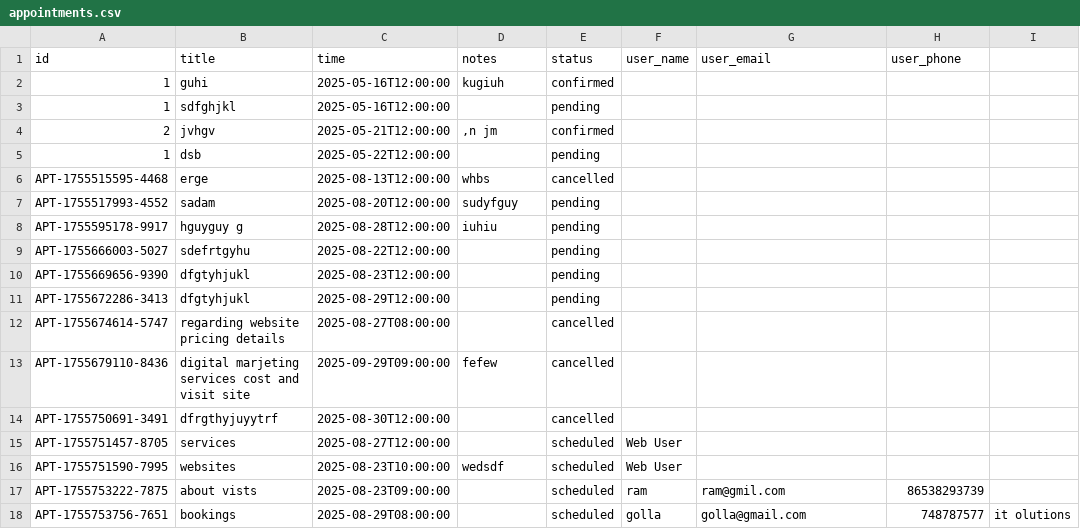
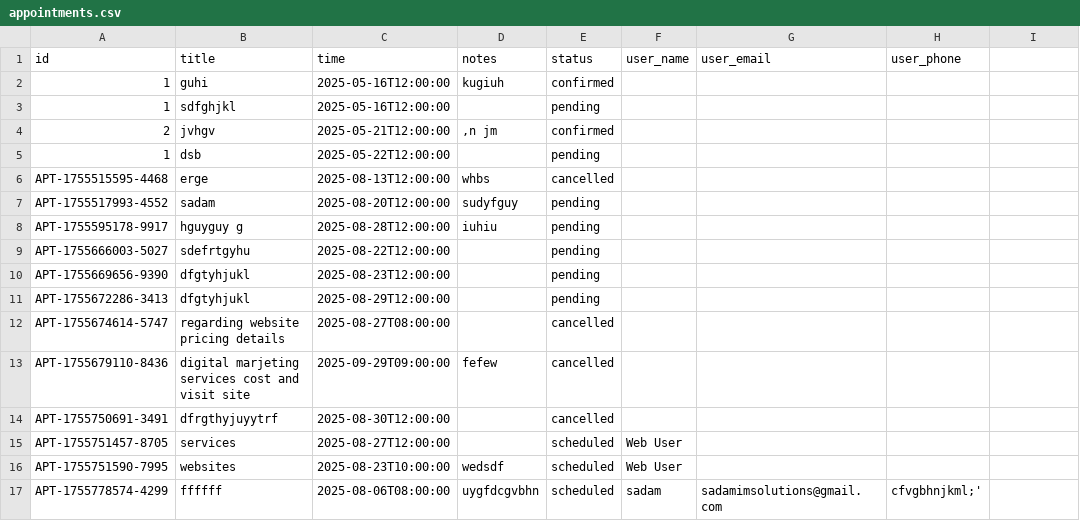
Before and after one commit to seenu-bot/boyachatbot, a CSV file: appointments.csv, drawn as a sheet; removed rows and columns are numbered as before the commit, all else as after; the diff names each change by its address in the sheet, - before the commit and + after, or states it on an @@ line.

```diff
--- a/appointments.csv
+++ b/appointments.csv
-row 17: APT-1755753222-7875 | about vists | 2025-08-23T09:00:00 |  | scheduled | ram | ram@gmil.com | 86538293739
-row 18: APT-1755753756-7651 | bookings | 2025-08-29T08:00:00 |  | scheduled | golla | golla@gmail.com | 748787577 | it olutions
+row 17: APT-1755778574-4299 | ffffff | 2025-08-06T08:00:00 | uygfdcgvbhn | scheduled | sadam | sadamimsolutions@gmail.com | cfvgbhnjkml;'
```
Also changed, not shown: 6 other files.
